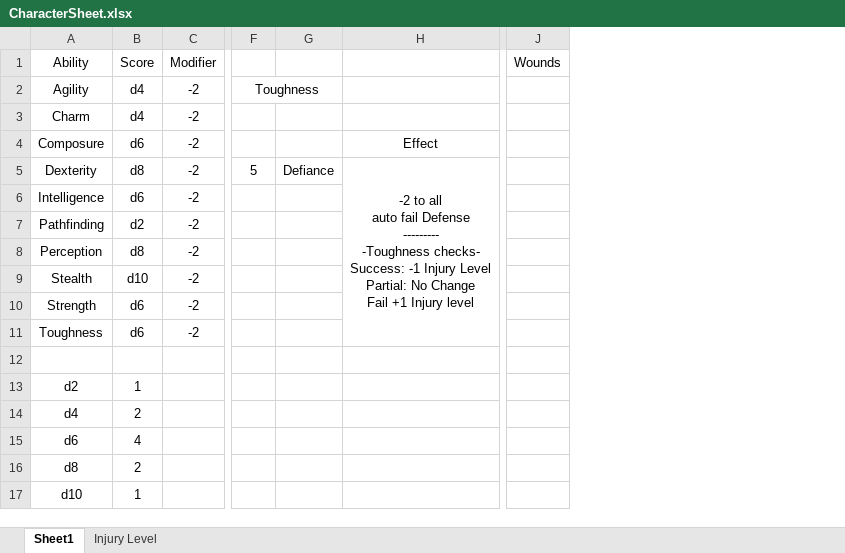
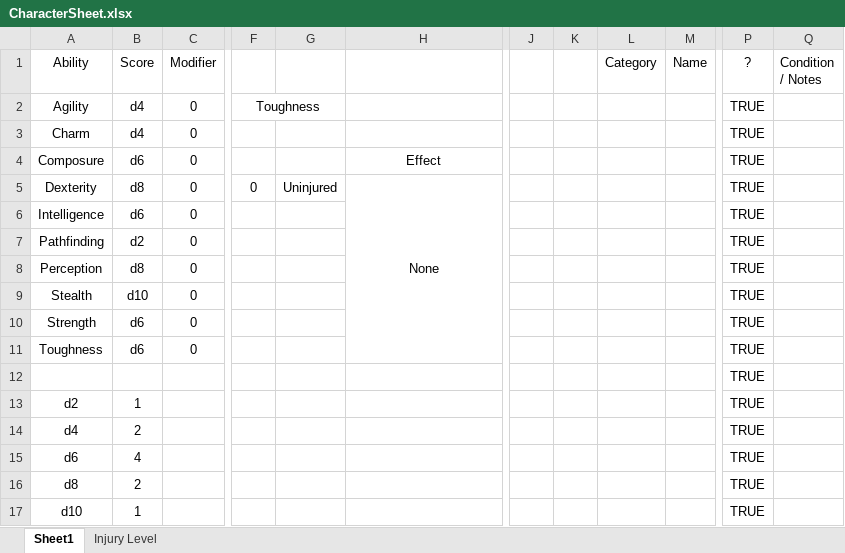
Before and after one commit to Owen-Exon/UbiquityRPG, an Excel workbook: CharacterSheet.xlsx, sheet Sheet1, drawn as a sheet; only a part is shown, gaps mark what is left out; values as stored, in another font and other column widths than the file's, no borders; removed rows and columns are numbered as before the commit, all else as after; ↵ is a line break in a cell; the diff covers the shown part only; the diff names each change by its address in the sheet, - before the commit and + after, or states it on an @@ line.

Commit message:
Added to character sheet

```diff
--- a/CharacterSheet.xlsx (sheet Sheet1)
+++ b/CharacterSheet.xlsx (sheet Sheet1)
-column G, row 5: Defiance
+column G, row 5: Uninjured
-column J (Wounds), empty
+column J, empty
+column K, empty
+column L (Category), empty
+column M (Name), empty
+column P (?), rows 2-17: all TRUE
+column Q (Condition / Notes), empty
-C2:C11 (Modifier): -2
+C2:C11 (Modifier): 0
-F5: 5
+F5: 0
-H5: -2 to all ↵ auto fail Defense ↵ --------- ↵ -Toughness checks- ↵ Success: -1 Injury Level ↵ Partial: No Change ↵ Fail +1 Injury level
+H5: None
```
Also changed, not shown: 345 added rows elsewhere in this sheet, formulas that keep their value, hidden cells.
